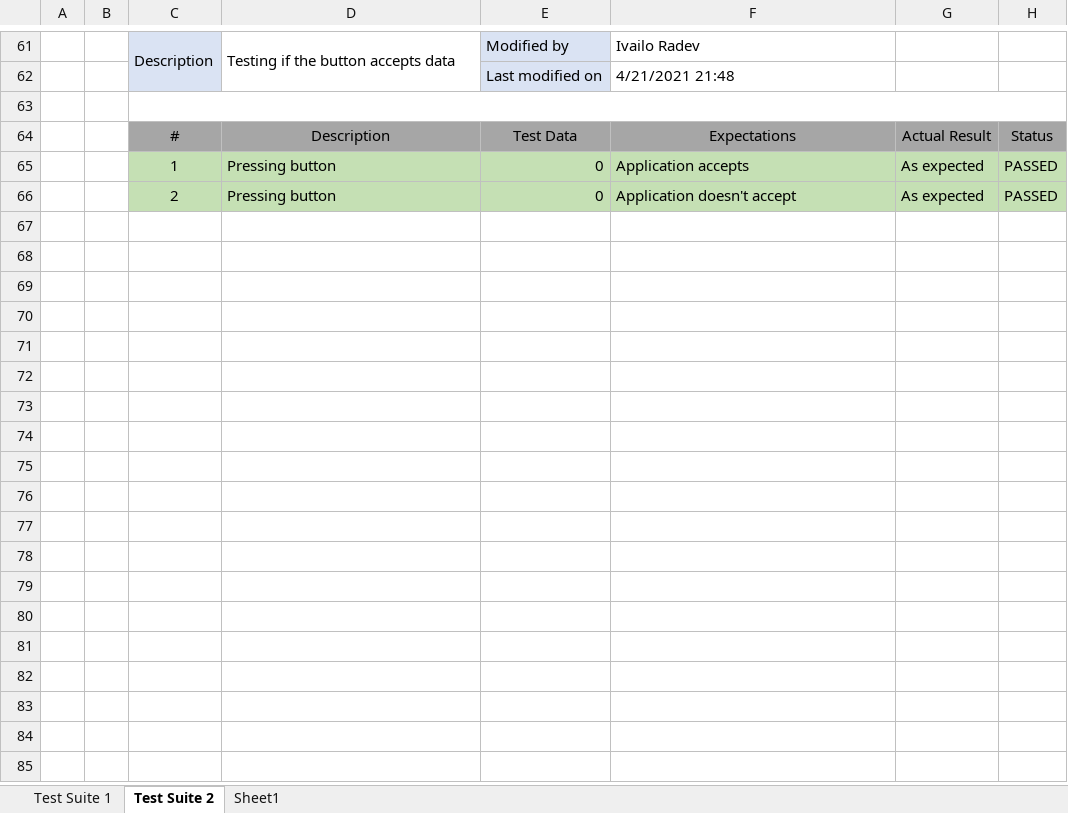
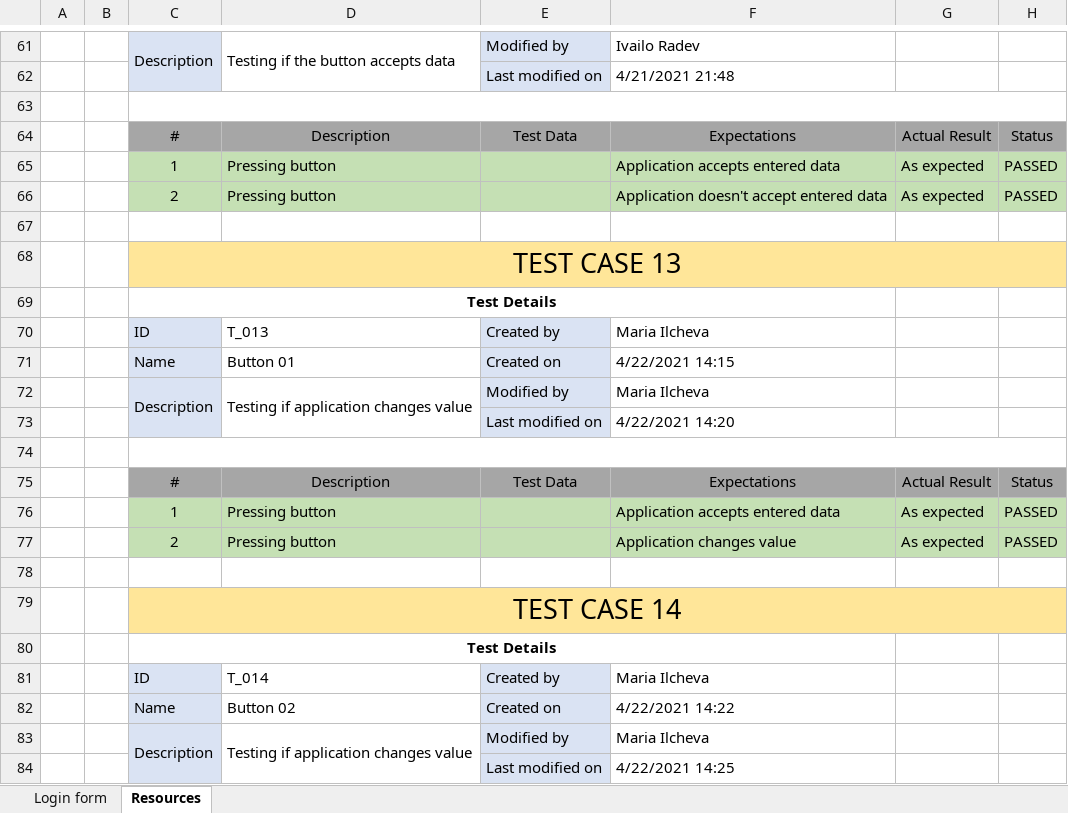
Before and after one commit to MKDimov19/Breeze, an Excel workbook: Documents/QA Documents/Quality Assurance Tests.xlsx, sheet Resources, drawn as a sheet; only a part is shown, gaps mark what is left out; values as stored, in another font and other column widths than the file's, no borders; the diff covers the shown part only; the diff names each change by its address in the sheet, - before the commit and + after, or states it on an @@ line.

```diff
--- a/Documents/QA Documents/Quality Assurance Tests.xlsx (sheet Resources)
+++ b/Documents/QA Documents/Quality Assurance Tests.xlsx (sheet Resources)
-sheet tab: Test Suite 1
+sheet tab: Login form
-sheet tab: Test Suite 2
+sheet tab: Resources
-sheet tab: Sheet1
-E65:E66: 0
+E65:E66: (empty)
-F65: Application accepts
+F65: Application accepts entered data
-F66: Application doesn't accept
+F66: Application doesn't accept entered data
+row 67: (empty)
+row 68:  |  | TEST CASE 13
+row 69:  |  | Test Details
+row 70:  |  | ID | T_013 | Created by | Maria Ilcheva
+row 71:  |  | Name | Button 01 | Created on | 4/22/2021 14:15
+row 72:  |  | Description | Testing if application changes value | Modified by | Maria Ilcheva
+row 73:  |  |  |  | Last modified on | 4/22/2021 14:20
+row 74: (empty)
+row 75:  |  | # | Description | Test Data | Expectations | Actual Result | Status
+row 76:  |  | 1 | Pressing button |  | Application accepts entered data | As expected | PASSED
+row 77:  |  | 2 | Pressing button |  | Application changes value | As expected | PASSED
+row 78: (empty)
+row 79:  |  | TEST CASE 14
+row 80:  |  | Test Details
+row 81:  |  | ID | T_014 | Created by | Maria Ilcheva
+row 82:  |  | Name | Button 02 | Created on | 4/22/2021 14:22
+row 83:  |  | Description | Testing if application changes value | Modified by | Maria Ilcheva
+row 84:  |  |  |  | Last modified on | 4/22/2021 14:25
```
Also changed, not shown: 48 added rows and 17 edited cells elsewhere in this sheet, sheet Login form, 1 other file.
